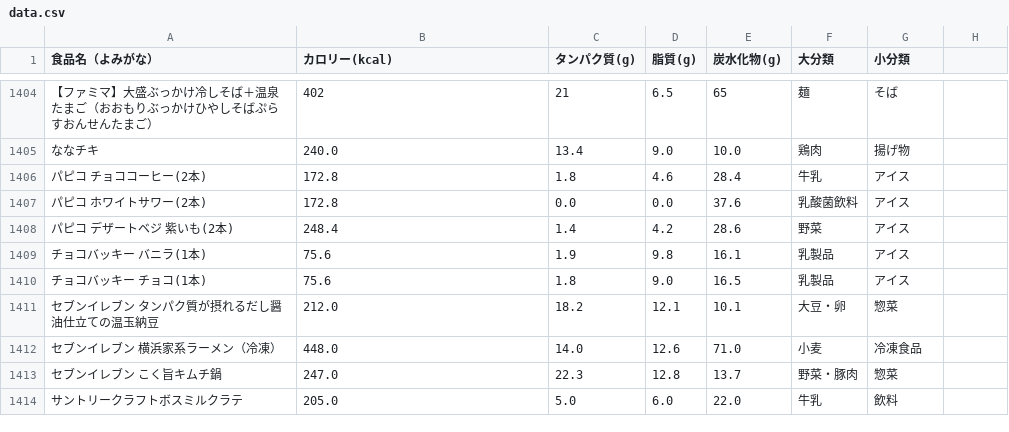
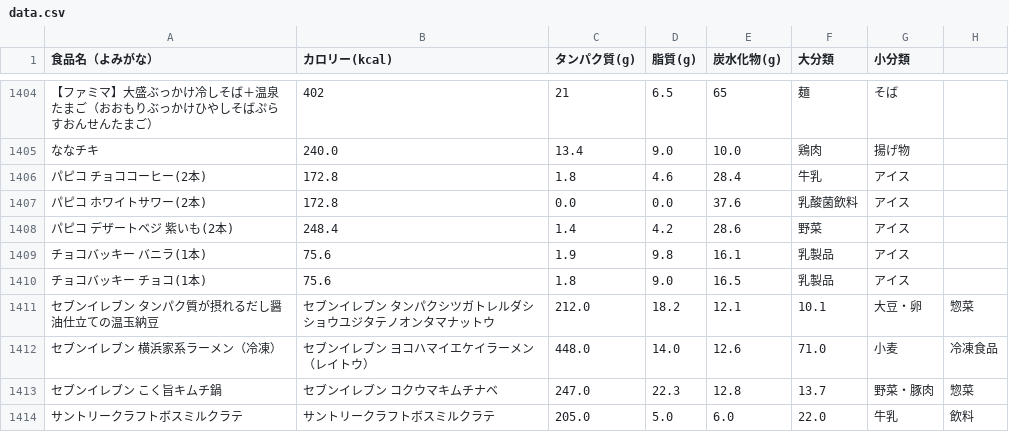
Before and after one commit to masazumikudou/pfc-counter, a CSV file: data.csv, drawn as a sheet; only a part is shown, gaps mark what is left out; the diff names each change by its address in the sheet, - before the commit and + after, or states it on an @@ line.

Commit message:
Update data.csv

```diff
--- a/data.csv
+++ b/data.csv
-B1411 (カロリー(kcal)): 212.0
+B1411 (カロリー(kcal)): セブンイレブン タンパクシツガトレルダシショウユジタテノオンタマナットウ
-C1411 (タンパク質(g)): 18.2
+C1411 (タンパク質(g)): 212.0
-D1411 (脂質(g)): 12.1
+D1411 (脂質(g)): 18.2
-E1411 (炭水化物(g)): 10.1
+E1411 (炭水化物(g)): 12.1
-F1411 (大分類): 大豆・卵
+F1411 (大分類): 10.1
-G1411 (小分類): 惣菜
+G1411 (小分類): 大豆・卵
-H1411: (empty)
+H1411: 惣菜
-B1412 (カロリー(kcal)): 448.0
+B1412 (カロリー(kcal)): セブンイレブン ヨコハマイエケイラーメン（レイトウ）
-C1412 (タンパク質(g)): 14.0
+C1412 (タンパク質(g)): 448.0
-D1412 (脂質(g)): 12.6
+D1412 (脂質(g)): 14.0
-E1412 (炭水化物(g)): 71.0
+E1412 (炭水化物(g)): 12.6
-F1412 (大分類): 小麦
+F1412 (大分類): 71.0
-G1412 (小分類): 冷凍食品
+G1412 (小分類): 小麦
-H1412: (empty)
+H1412: 冷凍食品
-B1413 (カロリー(kcal)): 247.0
+B1413 (カロリー(kcal)): セブンイレブン コクウマキムチナベ
-C1413 (タンパク質(g)): 22.3
+C1413 (タンパク質(g)): 247.0
-D1413 (脂質(g)): 12.8
+D1413 (脂質(g)): 22.3
-E1413 (炭水化物(g)): 13.7
+E1413 (炭水化物(g)): 12.8
-F1413 (大分類): 野菜・豚肉
+F1413 (大分類): 13.7
-G1413 (小分類): 惣菜
+G1413 (小分類): 野菜・豚肉
-H1413: (empty)
+H1413: 惣菜
-B1414 (カロリー(kcal)): 205.0
+B1414 (カロリー(kcal)): サントリークラフトボスミルクラテ
-C1414 (タンパク質(g)): 5.0
+C1414 (タンパク質(g)): 205.0
-D1414 (脂質(g)): 6.0
+D1414 (脂質(g)): 5.0
-E1414 (炭水化物(g)): 22.0
+E1414 (炭水化物(g)): 6.0
-F1414 (大分類): 牛乳
+F1414 (大分類): 22.0
-G1414 (小分類): 飲料
+G1414 (小分類): 牛乳
-H1414: (empty)
+H1414: 飲料
```
